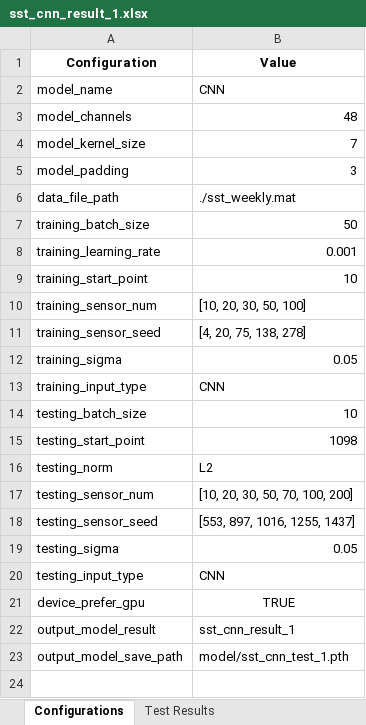
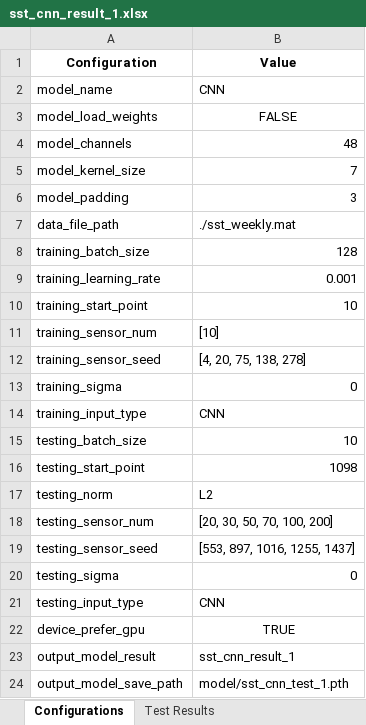
Before and after one commit to Flyingfish812/Transformer-Application, an Excel workbook: result/sst_cnn_result_1.xlsx, sheet Configurations, drawn as a sheet; values as stored, in another font and other column widths than the file's, no borders; addresses are those after the commit; the diff names each change by its address in the sheet, - before the commit and + after, or states it on an @@ line.

```diff
--- a/result/sst_cnn_result_1.xlsx (sheet Configurations)
+++ b/result/sst_cnn_result_1.xlsx (sheet Configurations)
+row 3: model_load_weights | FALSE
-B8 (Value): 50
+B8 (Value): 128
-B11 (Value): [10, 20, 30, 50, 100]
+B11 (Value): [10]
-B13 (Value): 0.05
+B13 (Value): 0
-B18 (Value): [10, 20, 30, 50, 70, 100, 200]
+B18 (Value): [20, 30, 50, 70, 100, 200]
-B20 (Value): 0.05
+B20 (Value): 0
```
Also changed, not shown: sheet Test Results, result/sst_res_result_1.xlsx, result/sst_vit_result_1.xlsx, 11 other files.
